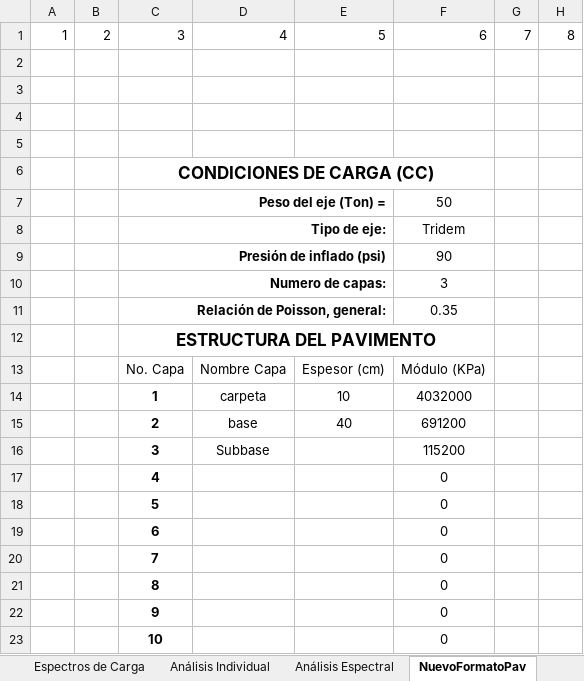
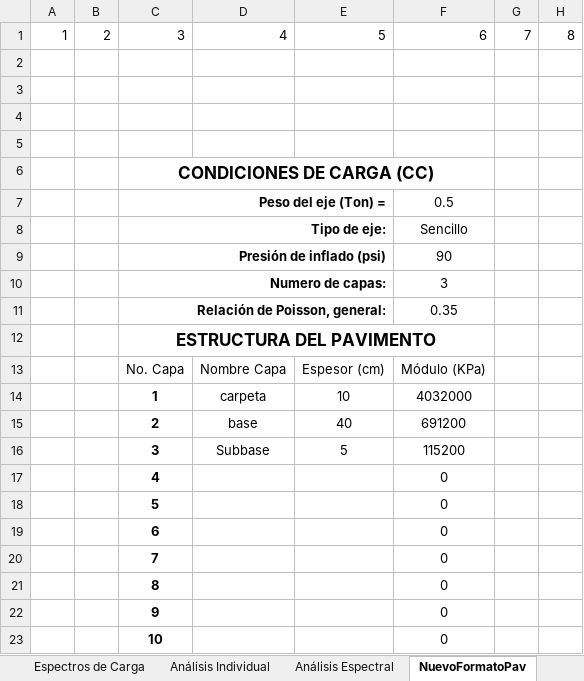
Before and after one commit to Jaccopo/excelaaaaa, an Excel workbook: trabajo/IMT-PAVE 2.0(1).xlsm, sheet NuevoFormatoPav, drawn as a sheet; only a part is shown; values as stored, in another font and other column widths than the file's, no borders; charts and pictures not drawn; the diff names each change by its address in the sheet, - before the commit and + after, or states it on an @@ line.

```diff
--- a/trabajo/IMT-PAVE 2.0(1).xlsm (sheet NuevoFormatoPav)
+++ b/trabajo/IMT-PAVE 2.0(1).xlsm (sheet NuevoFormatoPav)
-F7: 50
+F7: 0.5
-F8: Tridem
+F8: Sencillo
-E16: (empty)
+E16: 5
```
Also changed, not shown: sheet Larguillo, sheet calculos, sheet Análisis Espectral, sheet Análisis probabilista, other sheet tabs, charts or pictures, 50 other files.
